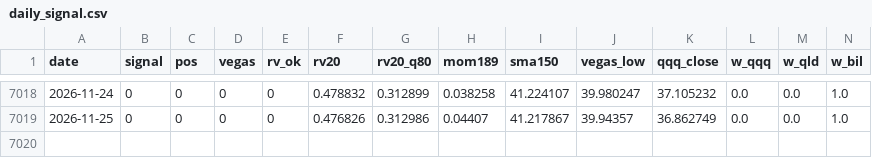
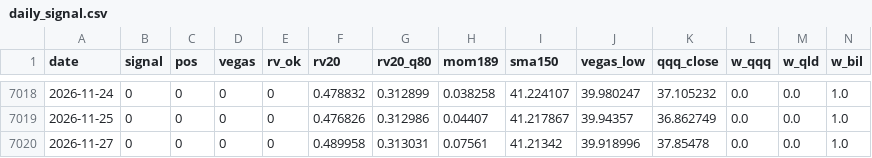
Before and after one commit to fintechshan/FontesFund, a CSV file: data/qqq_vegas/daily_signal.csv, drawn as a sheet; only a part is shown, gaps mark what is left out.

```diff
--- a/data/qqq_vegas/daily_signal.csv
+++ b/data/qqq_vegas/daily_signal.csv
@@ -7019 +7019,2 @@ date,signal,pos,vegas,rv_ok,rv20,rv20_q80,mom189,sma150,vegas_low,qqq_close,w_qq
 2026-11-25,0,0,0,0,0.476826,0.312986,0.04407,41.217867,39.94357,36.862749,0.0,0.0,1.0
+2026-11-27,0,0,0,0,0.489958,0.313031,0.07561,41.21342,39.918996,37.85478,0.0,0.0,1.0
```
Also changed, not shown: data/qqq_vegas/equity_curve.csv, data/qqq_vegas/market_prices.csv, 9 other files.
